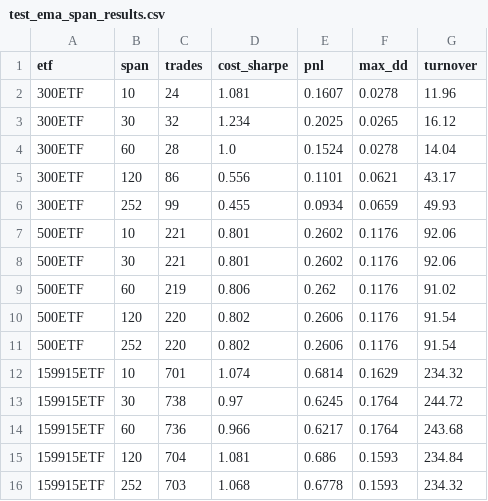
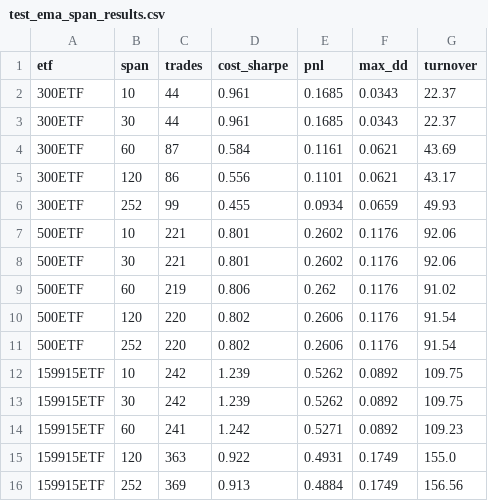
Before and after one commit to Uwater1/option-longterm, a CSV file: newtrade/artifacts/test_ema_span_results.csv, drawn as a sheet.

```diff
--- a/newtrade/artifacts/test_ema_span_results.csv
+++ b/newtrade/artifacts/test_ema_span_results.csv
@@ -1,5 +1,5 @@
 etf,span,trades,cost_sharpe,pnl,max_dd,turnover
-300ETF,10,24,1.081,0.1607,0.0278,11.96
-300ETF,30,32,1.234,0.2025,0.0265,16.12
-300ETF,60,28,1.0,0.1524,0.0278,14.04
+300ETF,10,44,0.961,0.1685,0.0343,22.37
+300ETF,30,44,0.961,0.1685,0.0343,22.37
+300ETF,60,87,0.584,0.1161,0.0621,43.69
 300ETF,120,86,0.556,0.1101,0.0621,43.17
@@ -11,6 +11,6 @@ etf,span,trades,cost_sharpe,pnl,max_dd,turnover
 500ETF,252,220,0.802,0.2606,0.1176,91.54
-159915ETF,10,701,1.074,0.6814,0.1629,234.32
-159915ETF,30,738,0.97,0.6245,0.1764,244.72
-159915ETF,60,736,0.966,0.6217,0.1764,243.68
-159915ETF,120,704,1.081,0.686,0.1593,234.84
-159915ETF,252,703,1.068,0.6778,0.1593,234.32
+159915ETF,10,242,1.239,0.5262,0.0892,109.75
+159915ETF,30,242,1.239,0.5262,0.0892,109.75
+159915ETF,60,241,1.242,0.5271,0.0892,109.23
+159915ETF,120,363,0.922,0.4931,0.1749,155.0
+159915ETF,252,369,0.913,0.4884,0.1749,156.56
```
Also changed, not shown: newtrade/artifacts/trades_score_159915ETF.csv, newtrade/artifacts/trades_score_300ETF.csv, 6 other files.
